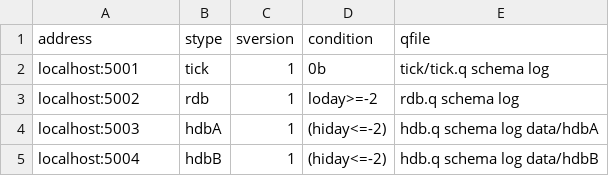
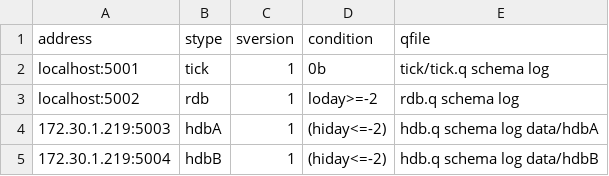
Before and after one commit to LLnCSoftware/mserve, a CSV file: tickdemo/tickdemo.csv, drawn as a sheet.

```diff
--- a/tickdemo/tickdemo.csv
+++ b/tickdemo/tickdemo.csv
@@ -3,3 +3,3 @@ localhost:5001,tick,1,0b,tick/tick.q schema log
 localhost:5002,rdb,1,loday>=-2,rdb.q schema log
-localhost:5003,hdbA,1,(hiday<=-2),hdb.q schema log data/hdbA
-localhost:5004,hdbB,1,(hiday<=-2),hdb.q schema log data/hdbB
+172.30.1.219:5003,hdbA,1,(hiday<=-2),hdb.q schema log data/hdbA
+172.30.1.219:5004,hdbB,1,(hiday<=-2),hdb.q schema log data/hdbB
```
Also changed, not shown: 4 other files.
